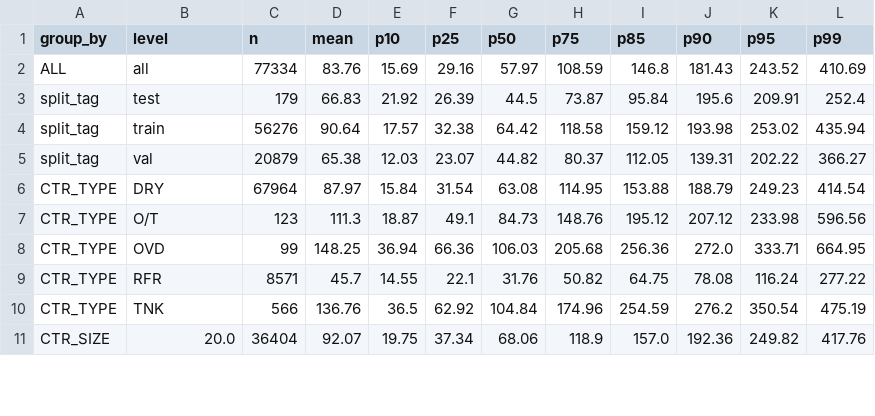
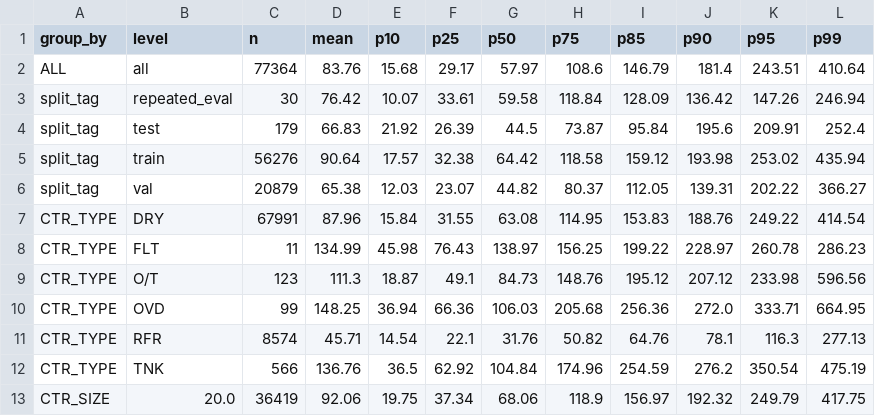
Before and after one commit to AbdulRahman1807/DS2, a CSV file: reports/eda/tables/dwell_pct.csv, drawn as a sheet; only a part is shown; the diff covers the shown part only.

```diff
--- a/reports/eda/tables/dwell_pct.csv
+++ b/reports/eda/tables/dwell_pct.csv
@@ -1,3 +1,4 @@
 group_by,level,n,mean,p10,p25,p50,p75,p85,p90,p95,p99
-ALL,all,77334,83.76,15.69,29.16,57.97,108.59,146.8,181.43,243.52,410.69
+ALL,all,77364,83.76,15.68,29.17,57.97,108.6,146.79,181.4,243.51,410.64
+split_tag,repeated_eval,30,76.42,10.07,33.61,59.58,118.84,128.09,136.42,147.26,246.94
 split_tag,test,179,66.83,21.92,26.39,44.5,73.87,95.84,195.6,209.91,252.4
@@ -5,7 +6,8 @@ split_tag,train,56276,90.64,17.57,32.38,64.42,118.58,159.12,193.98,253.02,435.94
 split_tag,val,20879,65.38,12.03,23.07,44.82,80.37,112.05,139.31,202.22,366.27
-CTR_TYPE,DRY,67964,87.97,15.84,31.54,63.08,114.95,153.88,188.79,249.23,414.54
+CTR_TYPE,DRY,67991,87.96,15.84,31.55,63.08,114.95,153.83,188.76,249.22,414.54
+CTR_TYPE,FLT,11,134.99,45.98,76.43,138.97,156.25,199.22,228.97,260.78,286.23
 CTR_TYPE,O/T,123,111.3,18.87,49.1,84.73,148.76,195.12,207.12,233.98,596.56
 CTR_TYPE,OVD,99,148.25,36.94,66.36,106.03,205.68,256.36,272.0,333.71,664.95
-CTR_TYPE,RFR,8571,45.7,14.55,22.1,31.76,50.82,64.75,78.08,116.24,277.22
+CTR_TYPE,RFR,8574,45.71,14.54,22.1,31.76,50.82,64.76,78.1,116.3,277.13
 CTR_TYPE,TNK,566,136.76,36.5,62.92,104.84,174.96,254.59,276.2,350.54,475.19
-CTR_SIZE,20.0,36404,92.07,19.75,37.34,68.06,118.9,157.0,192.36,249.82,417.76
+CTR_SIZE,20.0,36419,92.06,19.75,37.34,68.06,118.9,156.97,192.32,249.79,417.75
```
Also changed, not shown: 6 added rows, 2 removed rows and 42 edited cells elsewhere in this file, reports/eda/tables/daily_calls.csv, reports/eda/tables/features.csv, 42 other files.
